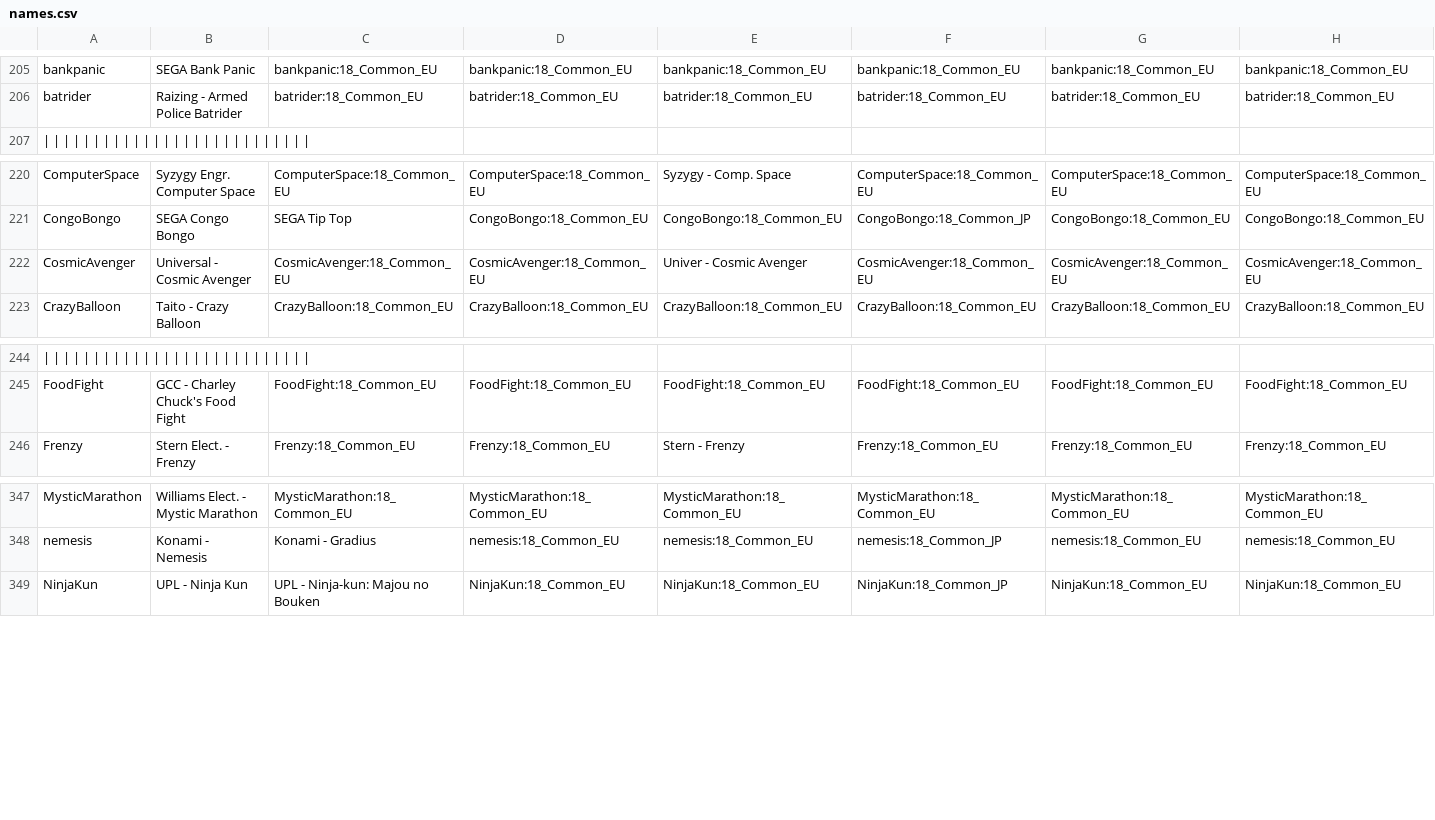
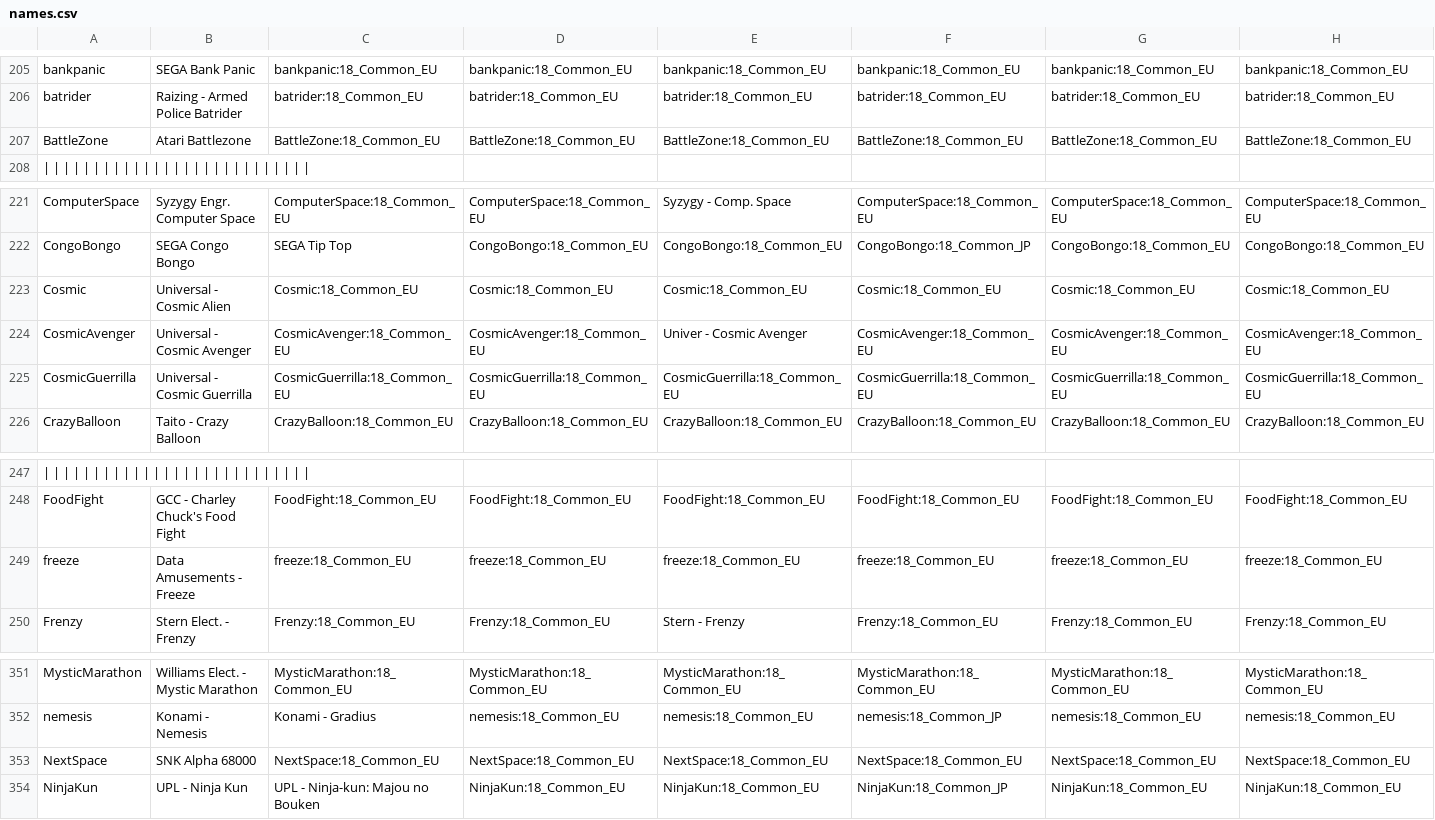
Before and after one commit to ThreepwoodLeBrush/Names_MiSTer, a CSV file: names.csv, drawn as a sheet; only a part is shown, gaps mark what is left out; rows hold the shown columns only; the diff names each change by its address in the sheet, - before the commit and + after, or states it on an @@ line.

Commit message:
Update names.csv

```diff
--- a/names.csv
+++ b/names.csv
+row 207: BattleZone | Atari Battlezone | BattleZone:18_Common_EU | BattleZone:18_Common_EU | BattleZone:18_Common_EU | BattleZone:18_Common_EU | BattleZone:18_Common_EU | BattleZone:18_Common_EU
+row 223: Cosmic | Universal - Cosmic Alien | Cosmic:18_Common_EU | Cosmic:18_Common_EU | Cosmic:18_Common_EU | Cosmic:18_Common_EU | Cosmic:18_Common_EU | Cosmic:18_Common_EU
+row 225: CosmicGuerrilla | Universal - Cosmic Guerrilla | CosmicGuerrilla:18_Common_EU | CosmicGuerrilla:18_Common_EU | CosmicGuerrilla:18_Common_EU | CosmicGuerrilla:18_Common_EU | CosmicGuerrilla:18_Common_EU | CosmicGuerrilla:18_Common_EU
+row 249: freeze | Data Amusements - Freeze | freeze:18_Common_EU | freeze:18_Common_EU | freeze:18_Common_EU | freeze:18_Common_EU | freeze:18_Common_EU | freeze:18_Common_EU
+row 353: NextSpace | SNK Alpha 68000 | NextSpace:18_Common_EU | NextSpace:18_Common_EU | NextSpace:18_Common_EU | NextSpace:18_Common_EU | NextSpace:18_Common_EU | NextSpace:18_Common_EU
```
